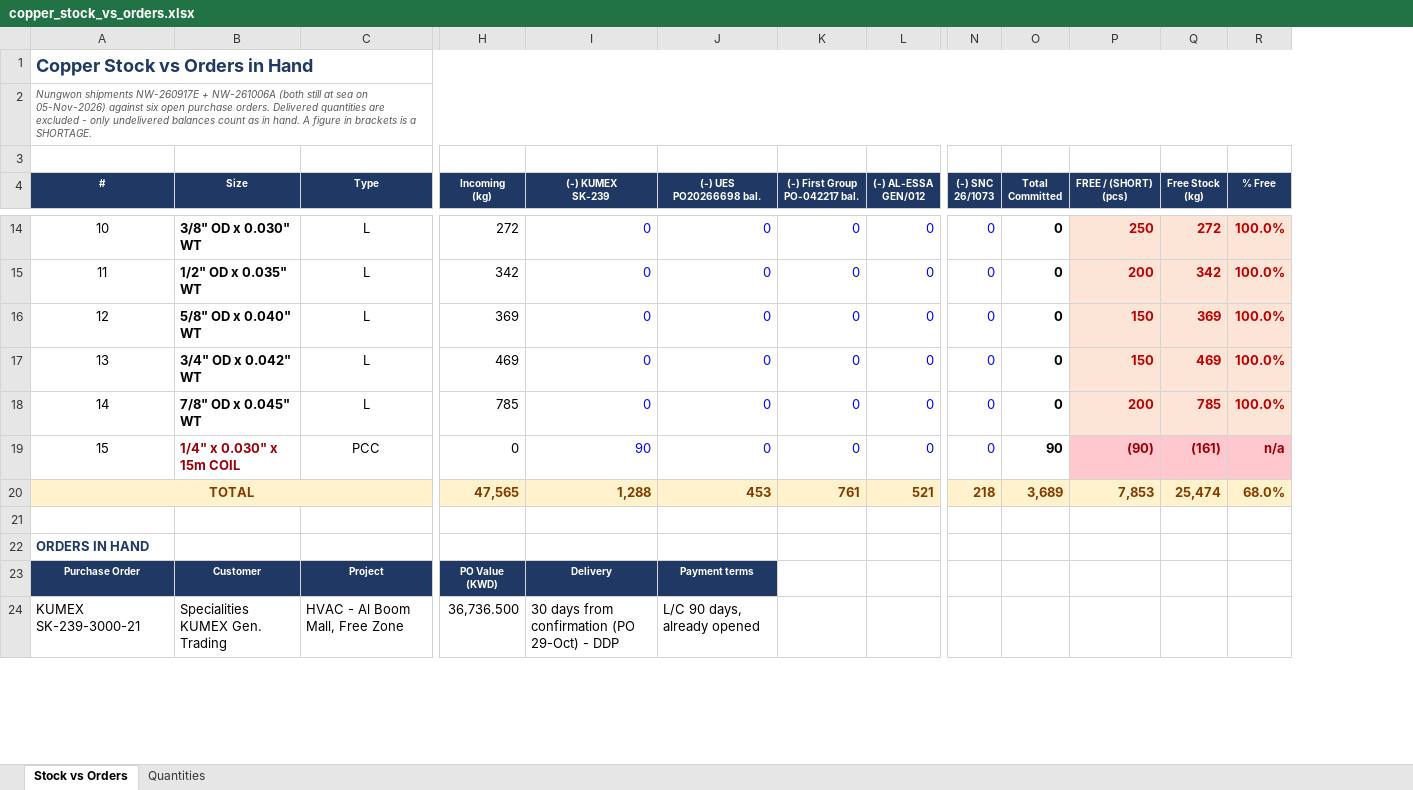
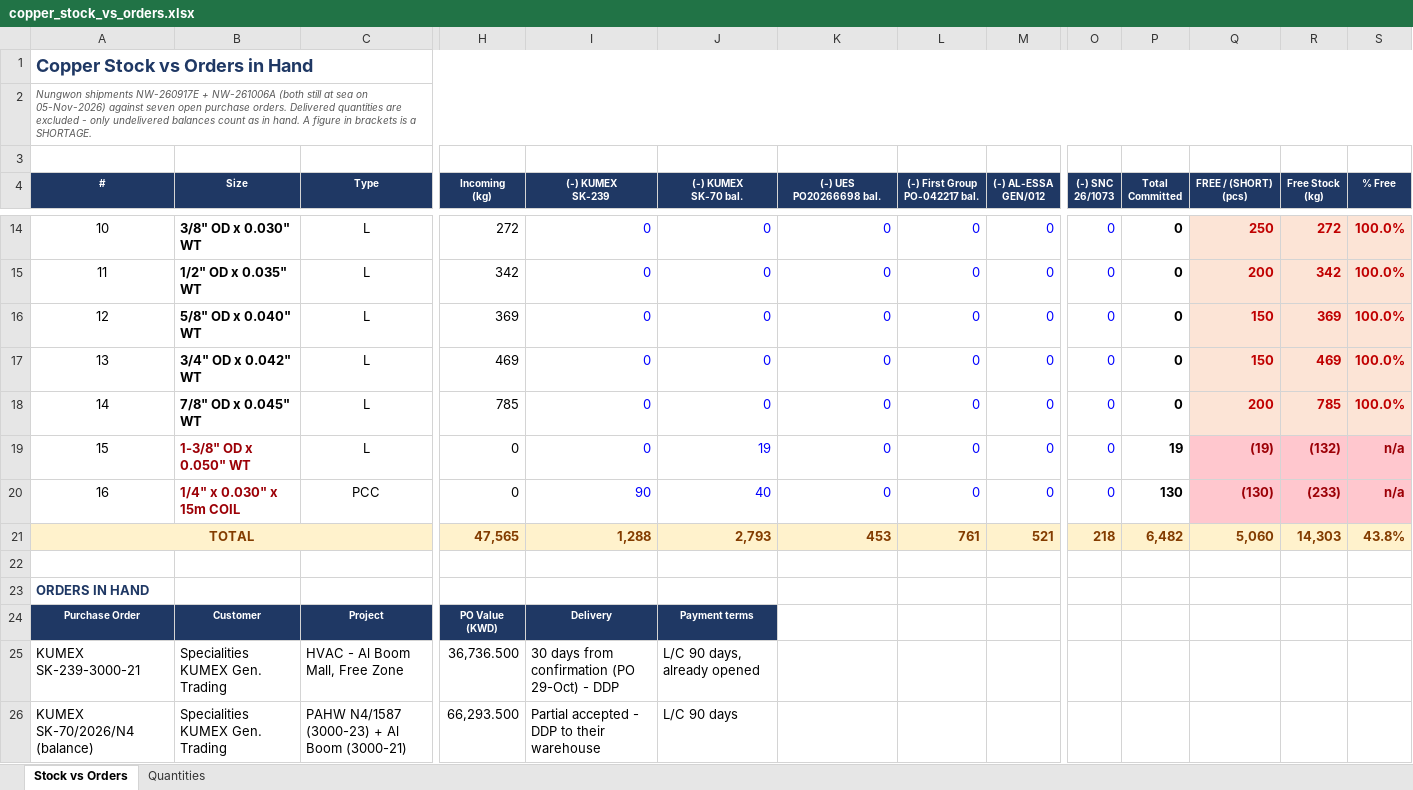
Before and after one commit to ahmednabil9090an-rgb/Ahmed, an Excel workbook: copper_stock_vs_orders.xlsx, sheet Stock vs Orders, drawn as a sheet; only a part is shown, gaps mark what is left out; values as stored, in another font and other column widths than the file's, no borders; addresses are those after the commit; rows hold the shown columns only; the diff covers the shown part only; the diff names each change by its address in the sheet, - before the commit and + after, or states it on an @@ line.

```diff
--- a/copper_stock_vs_orders.xlsx (sheet Stock vs Orders)
+++ b/copper_stock_vs_orders.xlsx (sheet Stock vs Orders)
+column J ((-) KUMEX SK-70 bal.), rows 14-18: all 0; rows 20-25: 40 | 2,793 |  |  | Payment terms | L/C 90 days, already opened
@@ column A (#) renumbered between rows 2 and 42 @@
+row 19: 15 | 1-3/8" OD x 0.050" WT | L | 0 | 0 | 19 | 0 | 0 | 0 | 0 | 19 | (19) | (132) | n/a
-P20 (Total Committed): 90
+P20 (Total Committed): 130
-Q20 (FREE / (SHORT) (pcs)): (90)
+Q20 (FREE / (SHORT) (pcs)): (130)
-R20 (Free Stock (kg)): (161)
+R20 (Free Stock (kg)): (233)
-P21 (Total Committed): 3,689
+P21 (Total Committed): 6,482
-Q21 (FREE / (SHORT) (pcs)): 7,853
+Q21 (FREE / (SHORT) (pcs)): 5,060
-R21 (Free Stock (kg)): 25,474
+R21 (Free Stock (kg)): 14,303
-S21 (% Free): 68.0%
+S21 (% Free): 43.8%
-K24 ((-) UES PO20266698 bal.): Payment terms
+K24 ((-) UES PO20266698 bal.): (empty)
-K24 fill: #1F3864
+K24 fill: none
-K25 ((-) UES PO20266698 bal.): L/C 90 days, already opened
+K25 ((-) UES PO20266698 bal.): (empty)
+row 26: KUMEX SK-70/2026/N4 (balance) | Specialities KUMEX Gen. Trading | PAHW N4/1587 (3000-23) + Al Boom (3000-21) | 66,293.500 | Partial accepted - DDP to their warehouse | L/C 90 days
```
Also changed, not shown: 3 added rows, 1 removed row, 41 edited cells and cell formats elsewhere in this sheet, sheet Quantities, formulas that keep their value, 1 other file.
